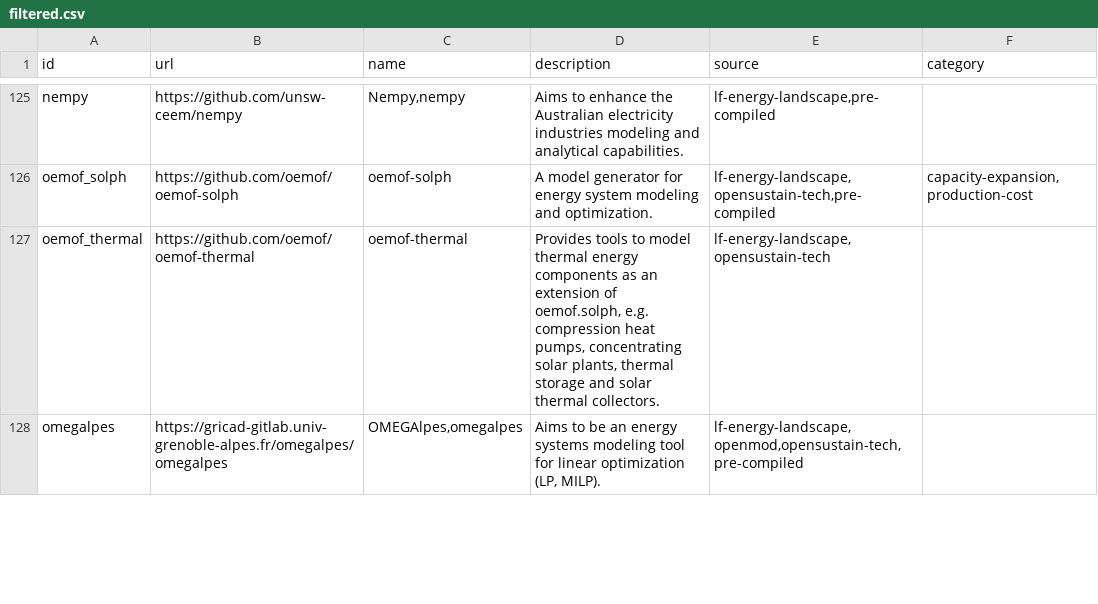
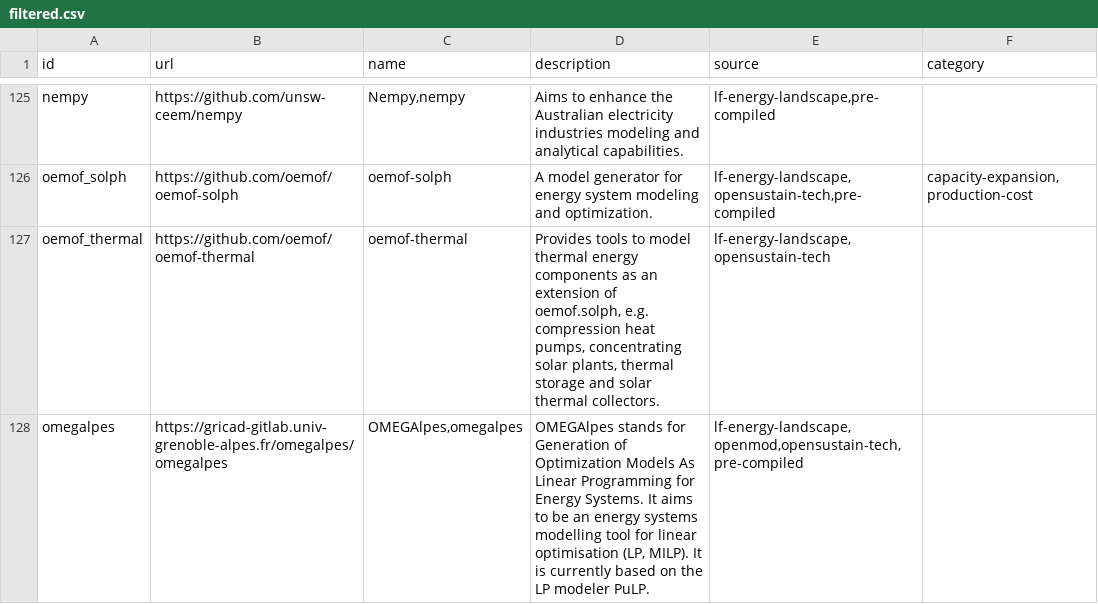
Before and after one commit to open-energy-transition/openmod-tracker, a CSV file: inventory/output/filtered.csv, drawn as a sheet; only a part is shown, gaps mark what is left out; the diff covers the shown part only.

```diff
--- a/inventory/output/filtered.csv
+++ b/inventory/output/filtered.csv
@@ -153,2 +153,2 @@ oemof_solph,https://github.com/oemof/oemof-solph,oemof-solph,A model generator f
 oemof_thermal,https://github.com/oemof/oemof-thermal,oemof-thermal,"Provides tools to model thermal energy components as an extension of oemof.solph, e.g. compression heat pumps, concentrating solar plants, thermal storage and solar thermal collectors.","lf-energy-landscape,opensustain-tech",
-omegalpes,https://gricad-gitlab.univ-grenoble-alpes.fr/omegalpes/omegalpes,"OMEGAlpes,omegalpes","Aims to be an energy systems modeling tool for linear optimization (LP, MILP).","lf-energy-landscape,openmod,opensustain-tech,pre-compiled",
+omegalpes,https://gricad-gitlab.univ-grenoble-alpes.fr/omegalpes/omegalpes,"OMEGAlpes,omegalpes","OMEGAlpes stands for Generation of Optimization Models As Linear Programming for Energy Systems. It aims to be an energy systems modelling tool for linear optimisation (LP, MILP). It is currently based on the LP modeler PuLP.","lf-energy-landscape,openmod,opensustain-tech,pre-compiled",
```
Also changed, not shown: 8 edited cells elsewhere in this file, inventory/output/stats.csv, inventory/output/tools.csv.
